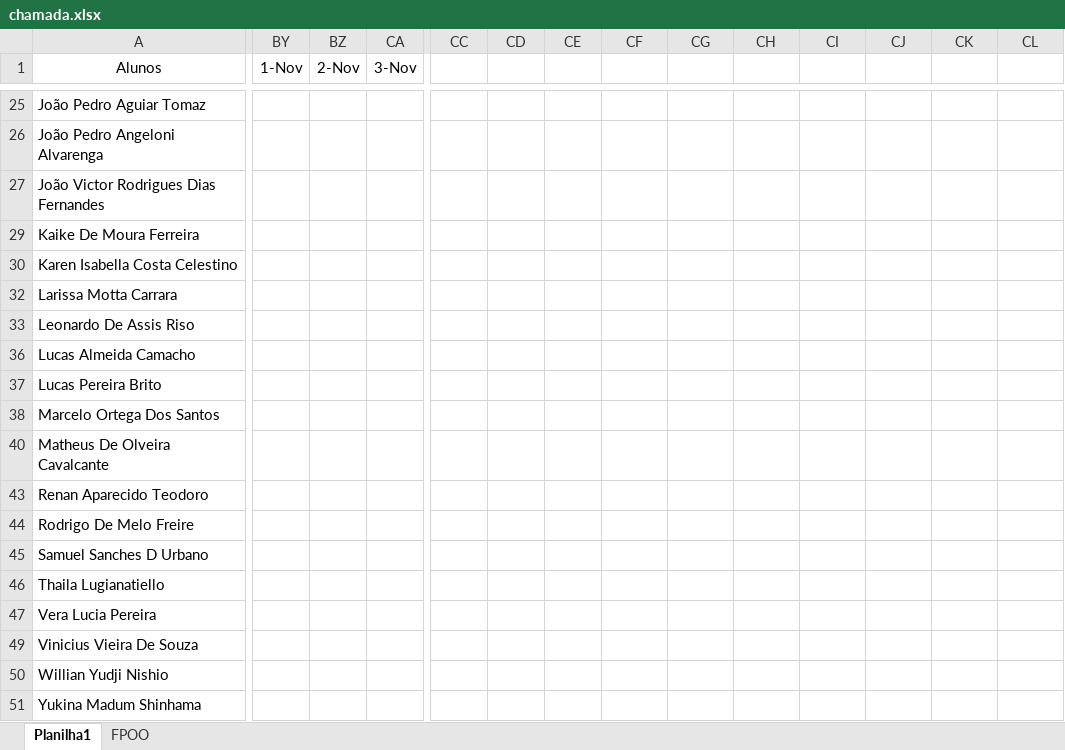
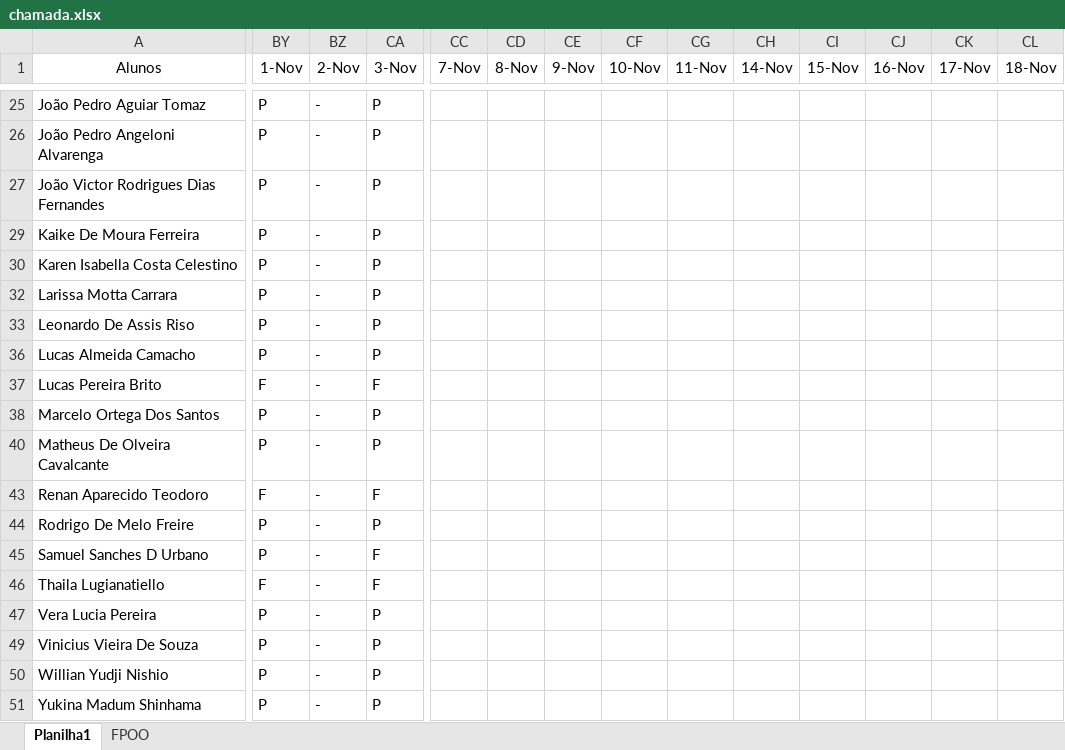
Before and after one commit to wellifabio/senai2022, an Excel workbook: 1des/chamada.xlsx, sheet Planilha1, drawn as a sheet; only a part is shown, gaps mark what is left out; values as stored, in another font and other column widths than the file's, no borders; conditional formats not drawn; the diff covers the shown part only; the diff names each change by its address in the sheet, - before the commit and + after, or states it on an @@ line.

```diff
--- a/1des/chamada.xlsx (sheet Planilha1)
+++ b/1des/chamada.xlsx (sheet Planilha1)
-CC1: (empty)
+CC1: 7-Nov
-CD1: (empty)
+CD1: 8-Nov
-CE1: (empty)
+CE1: 9-Nov
-CF1: (empty)
+CF1: 10-Nov
-CG1: (empty)
+CG1: 11-Nov
-CH1: (empty)
+CH1: 14-Nov
-CI1: (empty)
+CI1: 15-Nov
-CJ1: (empty)
+CJ1: 16-Nov
-CK1: (empty)
+CK1: 17-Nov
-CL1: (empty)
+CL1: 18-Nov
-BY25:BY27 (1-Nov): (empty)
+BY25:BY27 (1-Nov): P
-BZ25:BZ27 (2-Nov): (empty)
+BZ25:BZ27 (2-Nov): -
-CA25:CA27 (3-Nov): (empty)
+CA25:CA27 (3-Nov): P
-BY29:BY30 (1-Nov): (empty)
+BY29:BY30 (1-Nov): P
-BZ29:BZ30 (2-Nov): (empty)
+BZ29:BZ30 (2-Nov): -
-CA29:CA30 (3-Nov): (empty)
+CA29:CA30 (3-Nov): P
-BY32:BY33 (1-Nov): (empty)
+BY32:BY33 (1-Nov): P
-BZ32:BZ33 (2-Nov): (empty)
+BZ32:BZ33 (2-Nov): -
-CA32:CA33 (3-Nov): (empty)
+CA32:CA33 (3-Nov): P
-BY36 (1-Nov): (empty)
+BY36 (1-Nov): P
-BZ36:BZ38 (2-Nov): (empty)
+BZ36:BZ38 (2-Nov): -
-CA36 (3-Nov): (empty)
+CA36 (3-Nov): P
-BY37 (1-Nov): (empty)
+BY37 (1-Nov): F
-CA37 (3-Nov): (empty)
+CA37 (3-Nov): F
-BY38 (1-Nov): (empty)
+BY38 (1-Nov): P
-CA38 (3-Nov): (empty)
+CA38 (3-Nov): P
-BY40 (1-Nov): (empty)
+BY40 (1-Nov): P
-BZ40 (2-Nov): (empty)
+BZ40 (2-Nov): -
-CA40 (3-Nov): (empty)
+CA40 (3-Nov): P
-BY43 (1-Nov): (empty)
+BY43 (1-Nov): F
-BZ43:BZ47 (2-Nov): (empty)
+BZ43:BZ47 (2-Nov): -
-CA43 (3-Nov): (empty)
+CA43 (3-Nov): F
-BY44:BY45 (1-Nov): (empty)
+BY44:BY45 (1-Nov): P
-CA44 (3-Nov): (empty)
+CA44 (3-Nov): P
-CA45:CA46 (3-Nov): (empty)
+CA45:CA46 (3-Nov): F
-BY46 (1-Nov): (empty)
+BY46 (1-Nov): F
-BY47 (1-Nov): (empty)
+BY47 (1-Nov): P
-CA47 (3-Nov): (empty)
+CA47 (3-Nov): P
-BY49:BY51 (1-Nov): (empty)
+BY49:BY51 (1-Nov): P
-BZ49:BZ51 (2-Nov): (empty)
+BZ49:BZ51 (2-Nov): -
-CA49:CA51 (3-Nov): (empty)
+CA49:CA51 (3-Nov): P
```
Also changed, not shown: 68 edited cells elsewhere in this sheet.
